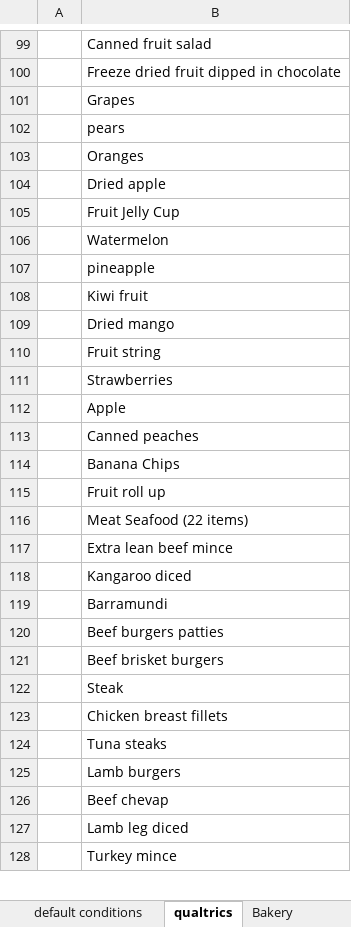
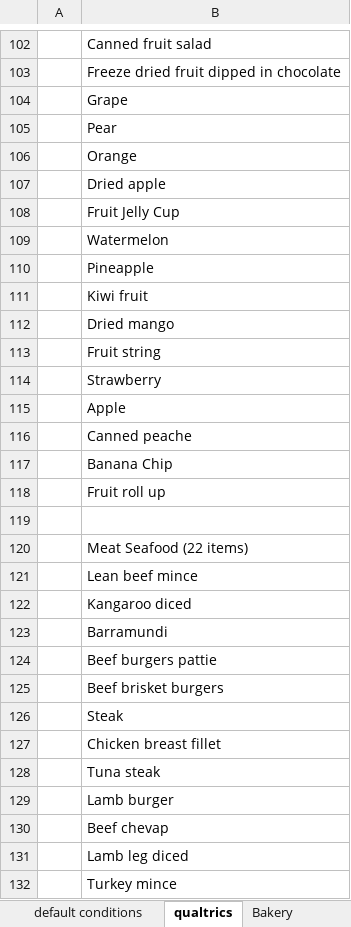
Before and after one commit to dpkruse/ShoppingCart, an Excel workbook: Combined Justification 8.05.2026.xlsx, sheet qualtrics, drawn as a sheet; only a part is shown, gaps mark what is left out; values as stored, in another font and other column widths than the file's, no borders; addresses are those after the commit; the diff covers the shown part only; the diff names each change by its address in the sheet, - before the commit and + after, or states it on an @@ line.

```diff
--- a/Combined Justification 8.05.2026.xlsx (sheet qualtrics)
+++ b/Combined Justification 8.05.2026.xlsx (sheet qualtrics)
-B104: Grapes
+B104: Grape
-B105: pears
+B105: Pear
-B106: Oranges
+B106: Orange
-B110: pineapple
+B110: Pineapple
-B114: Strawberries
+B114: Strawberry
-B116: Canned peaches
+B116: Canned peache
-B117: Banana Chips
+B117: Banana Chip
+row 119: (empty)
-B121: Extra lean beef mince
+B121: Lean beef mince
-B124: Beef burgers patties
+B124: Beef burgers pattie
-B127: Chicken breast fillets
+B127: Chicken breast fillet
-B128: Tuna steaks
+B128: Tuna steak
-B129: Lamb burgers
+B129: Lamb burger
```
Also changed, not shown: 8 added rows, 1 removed row and 71 edited cells elsewhere in this sheet, sheet default conditions, 6 other files.
